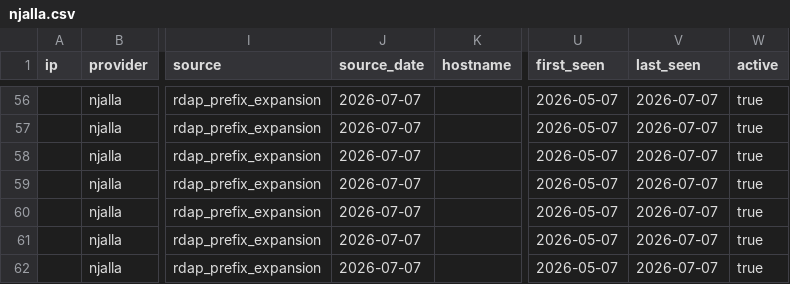
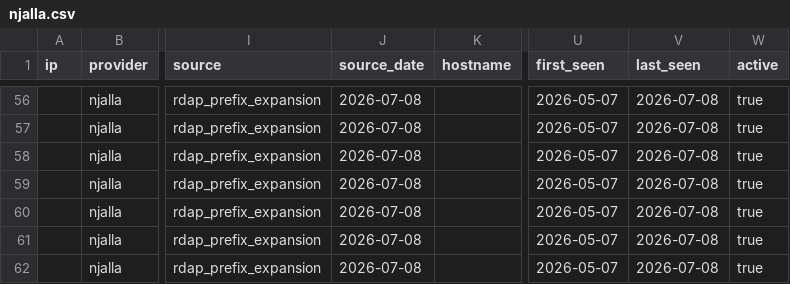
Before and after one commit to elchacal801/domain_intel, a CSV file: data/vpn_exit_ips/njalla.csv, drawn as a sheet; only a part is shown, gaps mark what is left out; the diff covers the shown part only; the diff names each change by its address in the sheet, - before the commit and + after, or states it on an @@ line.

```diff
--- a/data/vpn_exit_ips/njalla.csv
+++ b/data/vpn_exit_ips/njalla.csv
-J56:J62 (source_date): 2026-07-07
+J56:J62 (source_date): 2026-07-08
-V56:V62 (last_seen): 2026-07-07
+V56:V62 (last_seen): 2026-07-08
```
Also changed, not shown: 108 edited cells elsewhere in this file, data/vpn_exit_ips/airvpn.csv, data/vpn_exit_ips/astrill.csv, 19 other files.
